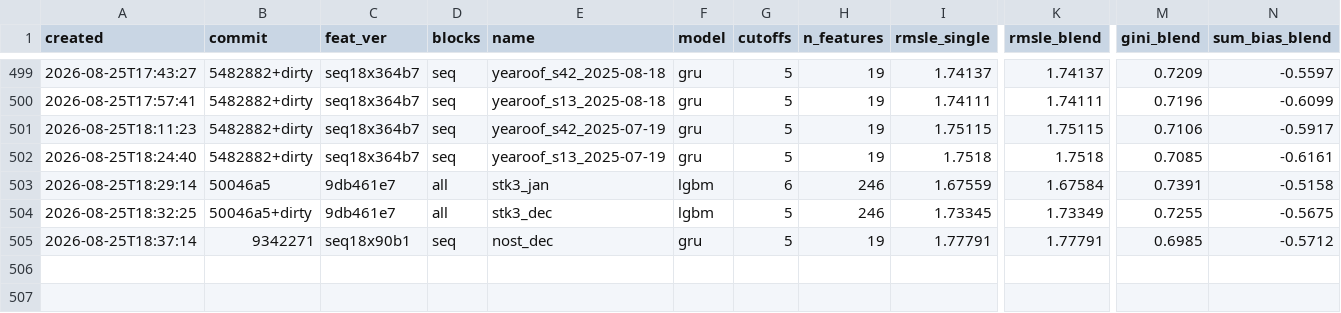
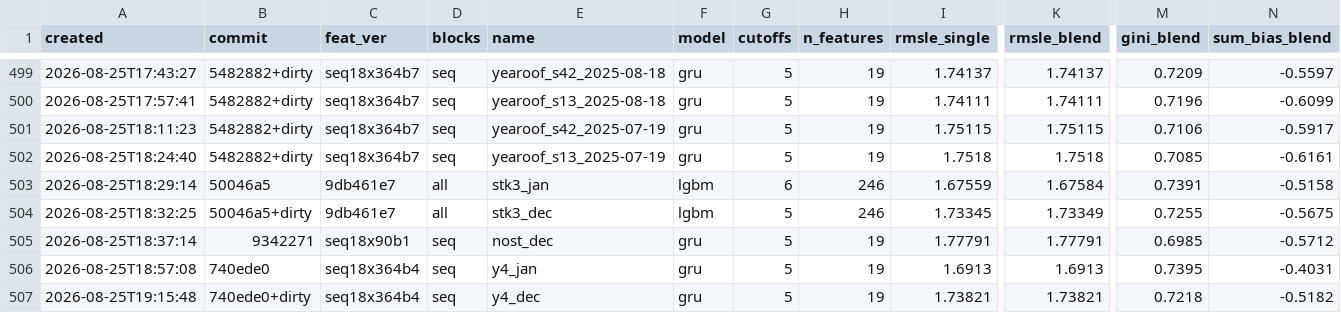
Before and after one commit to imaO0O/ozon-ml-champ, a CSV file: models/experiments.csv, drawn as a sheet; only a part is shown, gaps mark what is left out; rows hold the shown columns only; the diff names each change by its address in the sheet, - before the commit and + after, or states it on an @@ line.

```diff
--- a/models/experiments.csv
+++ b/models/experiments.csv
+row 506: 2026-08-25T18:57:08 | 740ede0 | seq18x364b4 | seq | y4_jan | gru | 5 | 19 | 1.6913 | 1.6913 | 0.7395 | -0.4031
+row 507: 2026-08-25T19:15:48 | 740ede0+dirty | seq18x364b4 | seq | y4_dec | gru | 5 | 19 | 1.73821 | 1.73821 | 0.7218 | -0.5182
```
Also changed, not shown: 1 other file.
